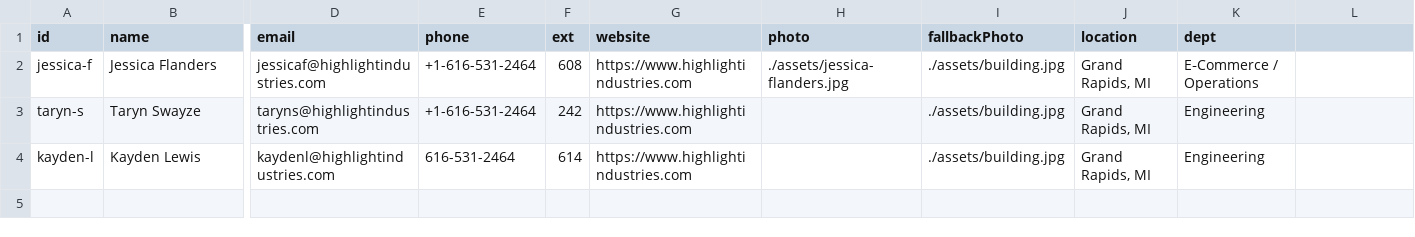
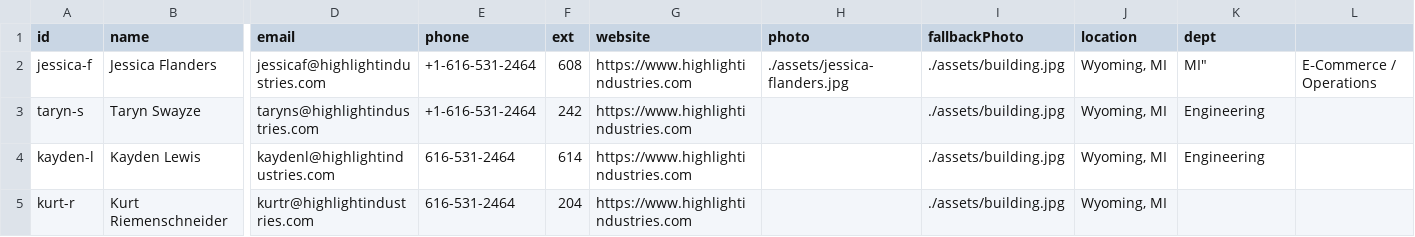
Before and after one commit to Highlight-Industries/Connect, a CSV file: employees.csv, drawn as a sheet; only a part is shown, gaps mark what is left out; rows hold the shown columns only; the diff names each change by its address in the sheet, - before the commit and + after, or states it on an @@ line.

Commit message:
Update employees.csv

```diff
--- a/employees.csv
+++ b/employees.csv
-J2:J4 (location): Grand Rapids, MI
+J2:J4 (location): Wyoming, MI
-K2 (dept): E‑Commerce / Operations
+K2 (dept): MI"
-L2: (empty)
+L2: E‑Commerce / Operations
+row 5: kurt-r | Kurt Riemenschneider | kurtr@highlightindustries.com | 616-531-2464 | 204 | https://www.highlightindustries.com |  | ./assets/building.jpg | Wyoming, MI
```
